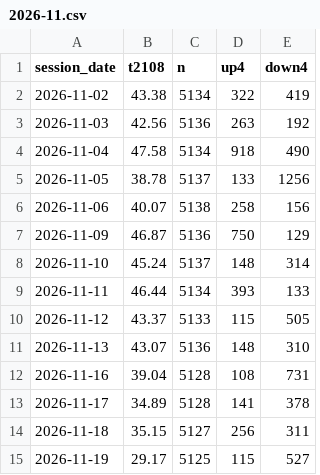
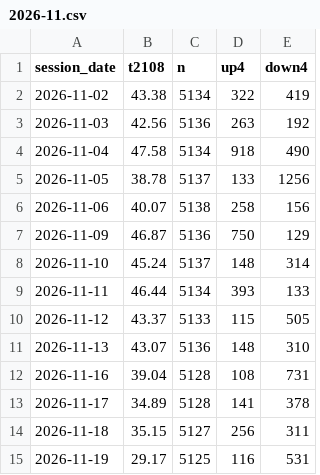
Before and after one commit to TheMrTBO/market-monitor, a CSV file: tv_breadth_daily/2026/2026-11.csv, drawn as a sheet.

```diff
--- a/tv_breadth_daily/2026/2026-11.csv
+++ b/tv_breadth_daily/2026/2026-11.csv
@@ -14,2 +14,2 @@ session_date,t2108,n,up4,down4
 2026-11-18,35.15,5127,256,311
-2026-11-19,29.17,5125,115,527
+2026-11-19,29.17,5125,116,531
```
Also changed, not shown: postmarket_scan/2026/2026-11-19.csv.
